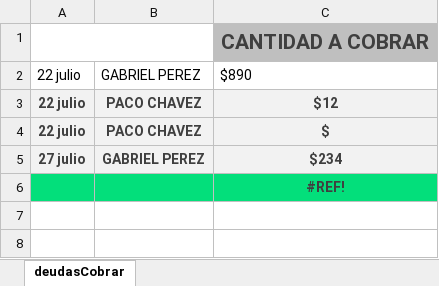
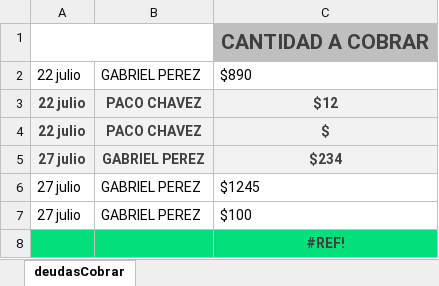
Before and after one commit to Alisbasa/EPIC-MOUNTAIN-SYSTEM, an Excel workbook: JavaApplication19/src/excel/DeudasC.xlsx, sheet deudasCobrar, drawn as a sheet; values as stored, in another font and other column widths than the file's, no borders; charts and pictures not drawn; the diff names each change by its address in the sheet, - before the commit and + after, or states it on an @@ line.

Commit message:
excel

```diff
--- a/JavaApplication19/src/excel/DeudasC.xlsx (sheet deudasCobrar)
+++ b/JavaApplication19/src/excel/DeudasC.xlsx (sheet deudasCobrar)
+row 6: 27 julio | GABRIEL PEREZ | $1245
+row 7: 27 julio | GABRIEL PEREZ | $100
```
Also changed, not shown: charts or pictures, JavaApplication19/src/excel/Equipo.xlsx, JavaApplication19/src/excel/Inventario.xlsx, 4 other files.
